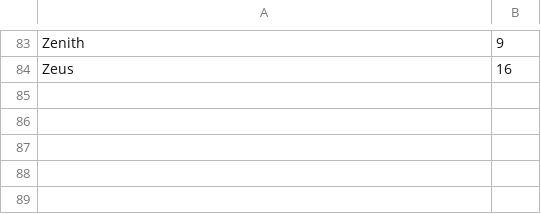
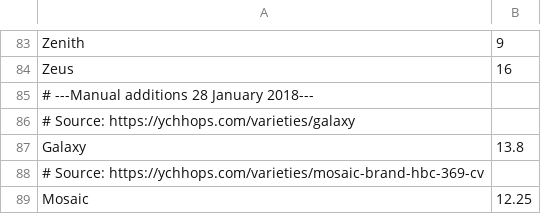
Before and after one commit to willjschmitt/joulia-webserver, a TSV file: brewery/migrations/hop_ingredients.tsv, drawn as a sheet; only a part is shown, gaps mark what is left out; the diff names each change by its address in the sheet, - before the commit and + after, or states it on an @@ line.

Commit message:
Add galaxy and mosaic hops.

```diff
--- a/brewery/migrations/hop_ingredients.tsv
+++ b/brewery/migrations/hop_ingredients.tsv
+row 85: # ---Manual additions 28 January 2018---
+row 86: # Source: https://ychhops.com/varieties/galaxy
+row 87: Galaxy | 13.8
+row 88: # Source: https://ychhops.com/varieties/mosaic-brand-hbc-369-cv
+row 89: Mosaic | 12.25
```
Also changed, not shown: 3 other files.
